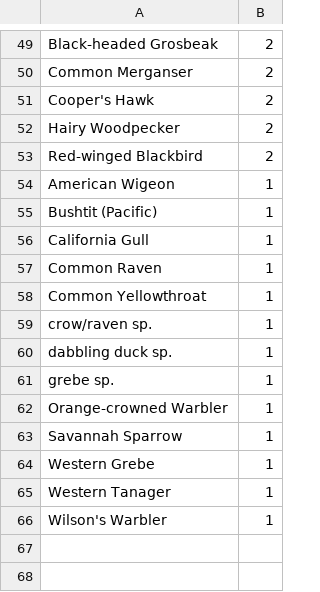
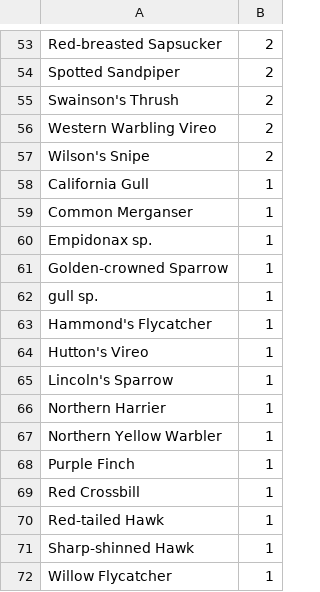
Before and after one commit to JJS52/eas-newsletter, a CSV file: data/juanita-bay-park.csv, drawn as a sheet; only a part is shown, gaps mark what is left out; removed rows and columns are numbered as before the commit, all else as after; the diff covers the shown part only; the diff names each change by its address in the sheet, - before the commit and + after, or states it on an @@ line.

```diff
--- a/data/juanita-bay-park.csv
+++ b/data/juanita-bay-park.csv
-A53: Black-headed Grosbeak
+A53: Red-breasted Sapsucker
-A54: Common Merganser
+A54: Spotted Sandpiper
-A55: Cooper's Hawk
+A55: Swainson's Thrush
-A56: Hairy Woodpecker
+A56: Western Warbling Vireo
-A57: Red-winged Blackbird
+A57: Wilson's Snipe
-row 54: American Wigeon | 1
-row 55: Bushtit (Pacific) | 1
-A59: Common Raven
+A59: Common Merganser
-row 58: Common Yellowthroat | 1
-A60: crow/raven sp.
+A60: Empidonax sp.
-A61: dabbling duck sp.
+A61: Golden-crowned Sparrow
-A62: grebe sp.
+A62: gull sp.
-A63: Orange-crowned Warbler
+A63: Hammond's Flycatcher
+row 64: Hutton's Vireo | 1
-A65: Savannah Sparrow
+A65: Lincoln's Sparrow
-A66: Western Grebe
+A66: Northern Harrier
-A67: Western Tanager
+A67: Northern Yellow Warbler
+row 68: Purple Finch | 1
-A69: Wilson's Warbler
+A69: Red Crossbill
+row 70: Red-tailed Hawk | 1
+row 71: Sharp-shinned Hawk | 1
+row 72: Willow Flycatcher | 1
```
Also changed, not shown: 27 added rows, 23 removed rows and 22 edited cells elsewhere in this file.
